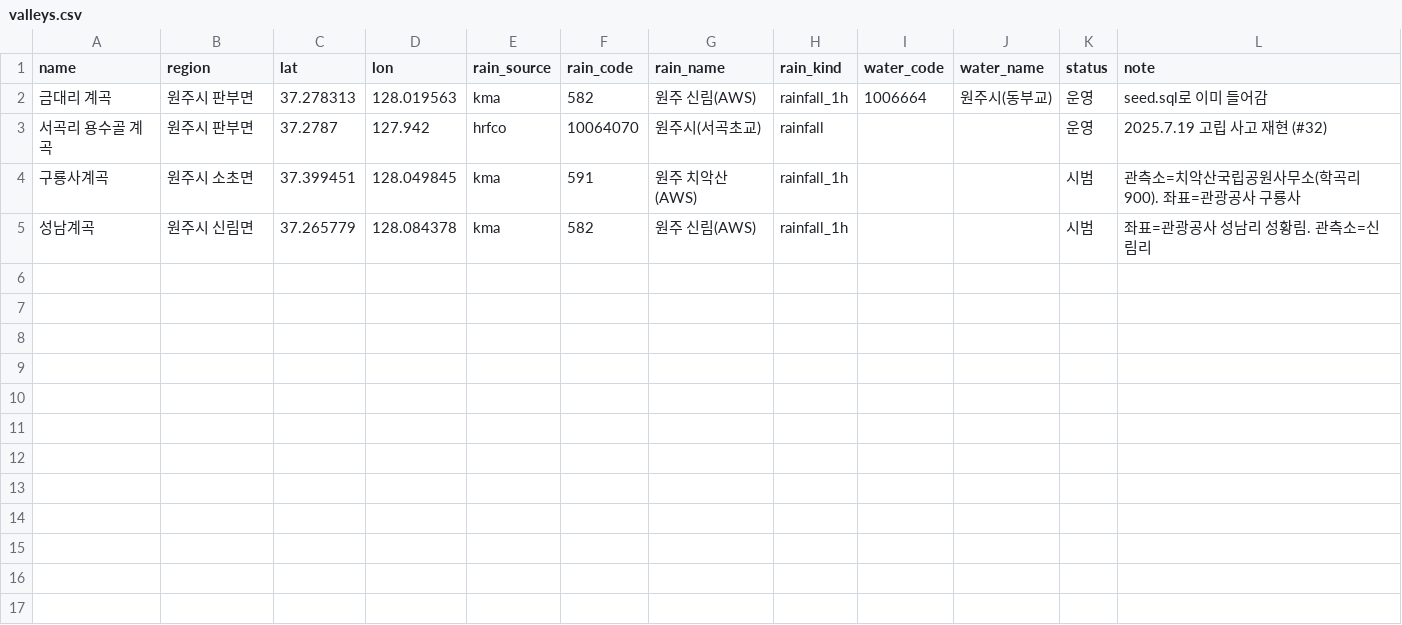
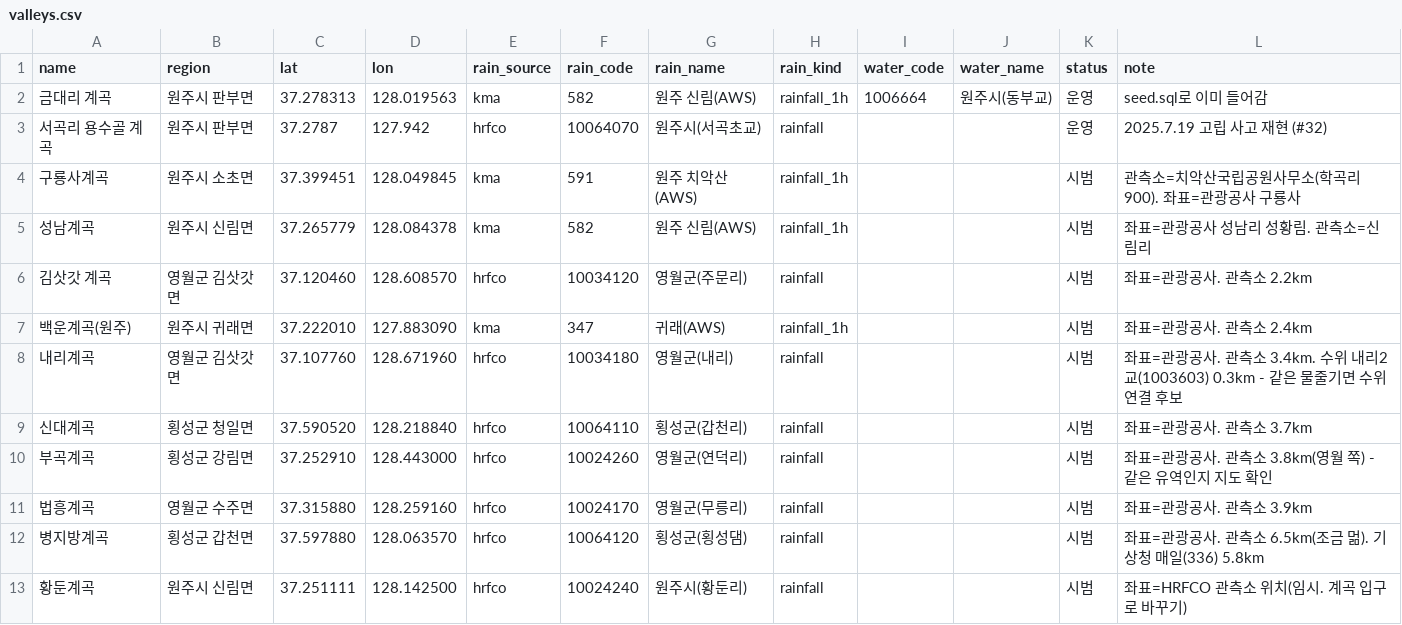
Before and after one commit to yeoulmok/server, a CSV file: db/valleys.csv, drawn as a sheet.

Commit message:
feat: 원주·횡성·영월 계곡 8곳 목록 추가 (#47)

```diff
--- a/db/valleys.csv
+++ b/db/valleys.csv
@@ -5 +5,9 @@ name,region,lat,lon,rain_source,rain_code,rain_name,rain_kind,water_code,water_n
 성남계곡,원주시 신림면,37.265779,128.084378,kma,582,원주 신림(AWS),rainfall_1h,,,시범,좌표=관광공사 성남리 성황림. 관측소=신림리
+김삿갓 계곡,영월군 김삿갓면,37.120460,128.608570,hrfco,10034120,영월군(주문리),rainfall,,,시범,좌표=관광공사. 관측소 2.2km
+백운계곡(원주),원주시 귀래면,37.222010,127.883090,kma,347,귀래(AWS),rainfall_1h,,,시범,좌표=관광공사. 관측소 2.4km
+내리계곡,영월군 김삿갓면,37.107760,128.671960,hrfco,10034180,영월군(내리),rainfall,,,시범,좌표=관광공사. 관측소 3.4km. 수위 내리2교(1003603) 0.3km - 같은 물줄기면 수위 연결 후보
+신대계곡,횡성군 청일면,37.590520,128.218840,hrfco,10064110,횡성군(갑천리),rainfall,,,시범,좌표=관광공사. 관측소 3.7km
+부곡계곡,횡성군 강림면,37.252910,128.443000,hrfco,10024260,영월군(연덕리),rainfall,,,시범,좌표=관광공사. 관측소 3.8km(영월 쪽) - 같은 유역인지 지도 확인
+법흥계곡,영월군 수주면,37.315880,128.259160,hrfco,10024170,영월군(무릉리),rainfall,,,시범,좌표=관광공사. 관측소 3.9km
+병지방계곡,횡성군 갑천면,37.597880,128.063570,hrfco,10064120,횡성군(횡성댐),rainfall,,,시범,좌표=관광공사. 관측소 6.5km(조금 멂). 기상청 매일(336) 5.8km
+황둔계곡,원주시 신림면,37.251111,128.142500,hrfco,10024240,원주시(황둔리),rainfall,,,시범,좌표=HRFCO 관측소 위치(임시. 계곡 입구로 바꾸기)
```
